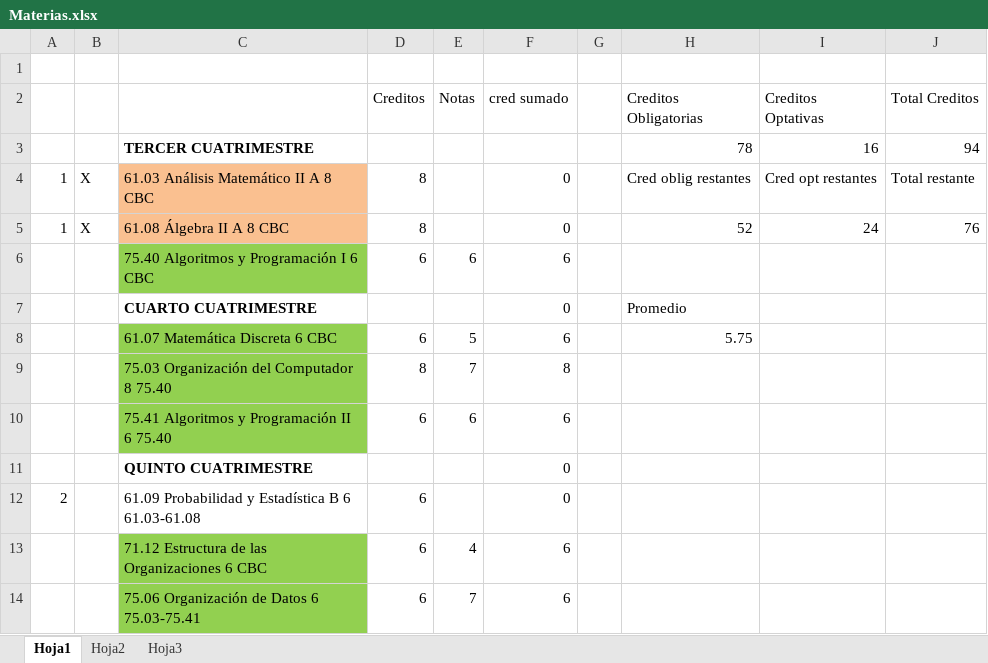
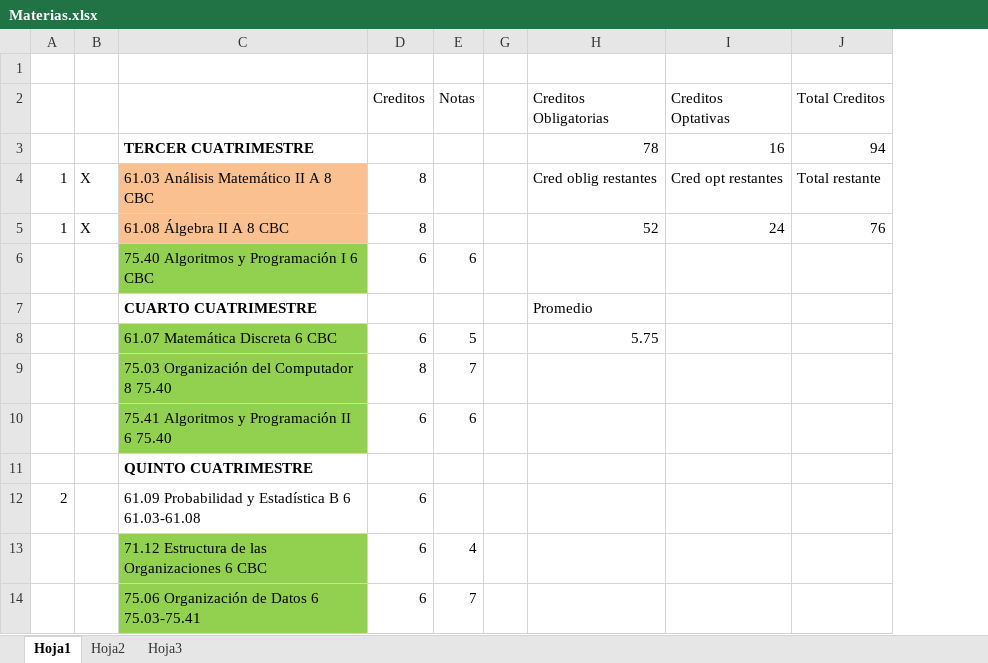
Before and after one commit to GiaCo0811/mgonzel, an Excel workbook: Materias/Materias.xlsx, sheet Hoja1, drawn as a sheet; only a part is shown; values as stored, in another font and other column widths than the file's, no borders; the diff names each change by its address in the sheet, - before the commit and + after, or states it on an @@ line.

```diff
--- a/Materias/Materias.xlsx (sheet Hoja1)
+++ b/Materias/Materias.xlsx (sheet Hoja1)
@@ column F (cred sumado) hidden, rows 4-14: 0 | 0 | 6 | 0 | 6 | 8 | 6 | 0 | 0 | 6 | 6 @@
```
